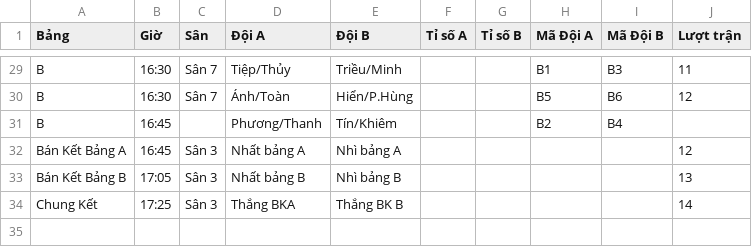
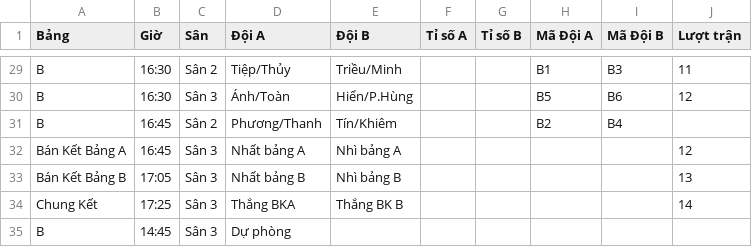
Before and after one commit to cqtin2024/pickleball, a CSV file: data/CalendarRound.csv, drawn as a sheet; only a part is shown, gaps mark what is left out; the diff covers the shown part only; the diff names each change by its address in the sheet, - before the commit and + after, or states it on an @@ line.

```diff
--- a/data/CalendarRound.csv
+++ b/data/CalendarRound.csv
-C29 (Sân): Sân 7
+C29 (Sân): Sân 2
-C30 (Sân): Sân 7
+C30 (Sân): Sân 3
-C31 (Sân): (empty)
+C31 (Sân): Sân 2
+row 35: B | 14:45 | Sân 3 | Dự phòng
```
Also changed, not shown: 19 edited cells elsewhere in this file.
